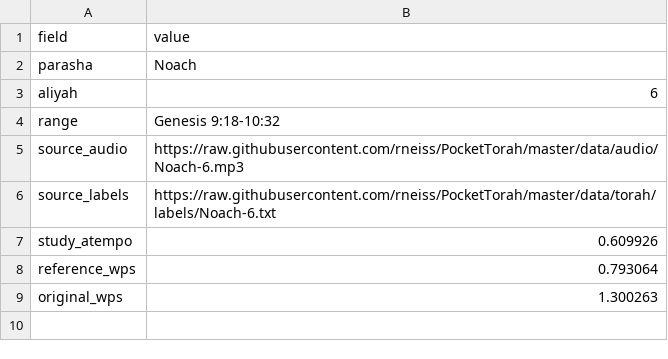
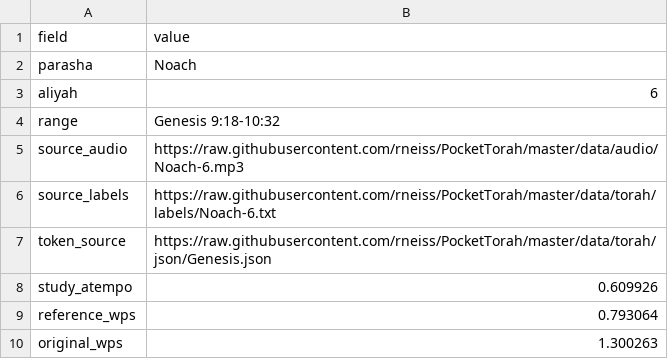
Before and after one commit to theologia165/torah-audio-temp, a TSV file: 013/source.tsv, drawn as a sheet; the diff names each change by its address in the sheet, - before the commit and + after, or states it on an @@ line.

```diff
--- a/013/source.tsv
+++ b/013/source.tsv
+row 7: token_source | https://raw.githubusercontent.com/rneiss/PocketTorah/master/data/torah/json/Genesis.json
```
Also changed, not shown: 42 other files.
